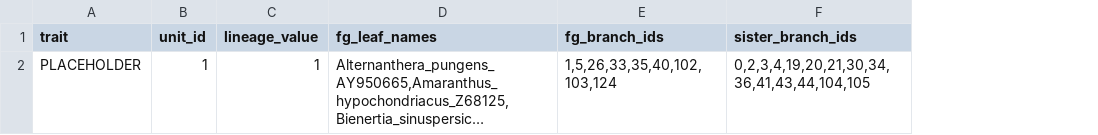
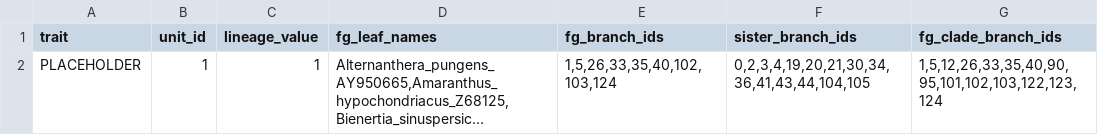
Before and after one commit to kfuku52/csubst, a TSV file: reports/csubst_scan_pepc_20260625/default/csubst_scan_units.tsv, drawn as a sheet; long unchanged cells end in …; the diff names each change by its address in the sheet, - before the commit and + after, or states it on an @@ line.

```diff
--- a/reports/csubst_scan_pepc_20260625/default/csubst_scan_units.tsv
+++ b/reports/csubst_scan_pepc_20260625/default/csubst_scan_units.tsv
+column G (fg_clade_branch_ids), row 2: 1,5,12,26,33,35,40,90,95,101,102,103,122,123,124
```
Also changed, not shown: reports/csubst_scan_pepc_20260625/default/csubst_scan.tsv, reports/csubst_scan_pepc_20260625/independent_all/csubst_scan_units.tsv, 16 other files.
